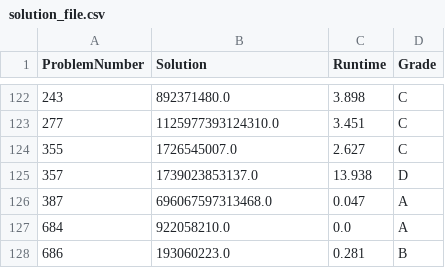
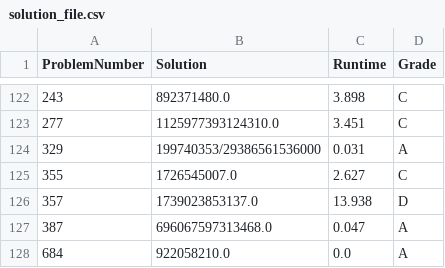
Before and after one commit to YoavCarmel/project_euler, a CSV file: solution_file.csv, drawn as a sheet; only a part is shown, gaps mark what is left out; the shorter side is filled out with more unchanged rows.

```diff
--- a/solution_file.csv
+++ b/solution_file.csv
@@ -123,2 +123,3 @@ ProblemNumber,Solution,Runtime,Grade
 277,1125977393124310.0,3.451,C
+329,199740353/29386561536000,0.031,A
 355,1726545007.0,2.627,C
```
Also changed, not shown: 3 other files.
